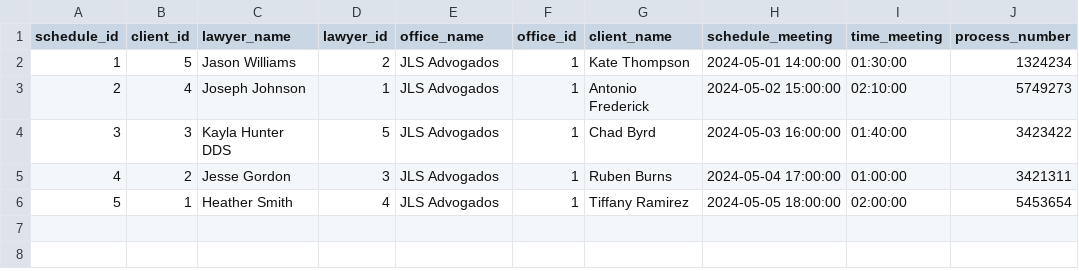
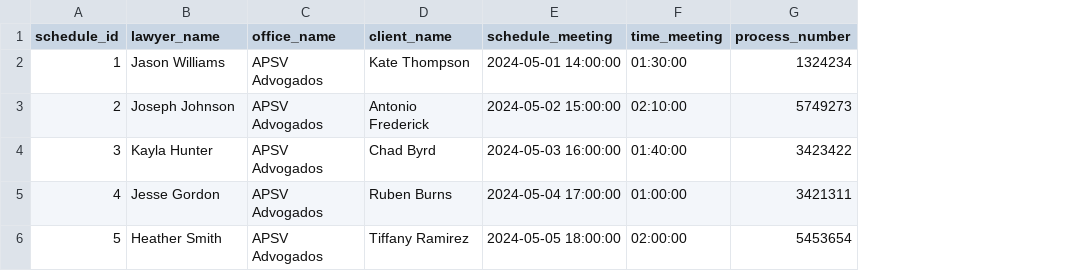
Before and after one commit to brusimoes/prototipo, a CSV file: schedules.csv, drawn as a sheet; only a part is shown; removed rows and columns are numbered as before the commit, all else as after; the diff names each change by its address in the sheet, - before the commit and + after, or states it on an @@ line.

Commit message:
Update schedules.csv

```diff
--- a/schedules.csv
+++ b/schedules.csv
-column B (client_id), rows 2-6: 5 | 4 | 3 | 2 | 1
-column D (lawyer_id), rows 2-6: 2 | 1 | 5 | 3 | 4
-column F (office_id), rows 2-6: all 1
-C2:C6 (office_name): JLS Advogados
+C2:C6 (office_name): APSV Advogados
-B4 (lawyer_name): Kayla Hunter DDS
+B4 (lawyer_name): Kayla Hunter
```
